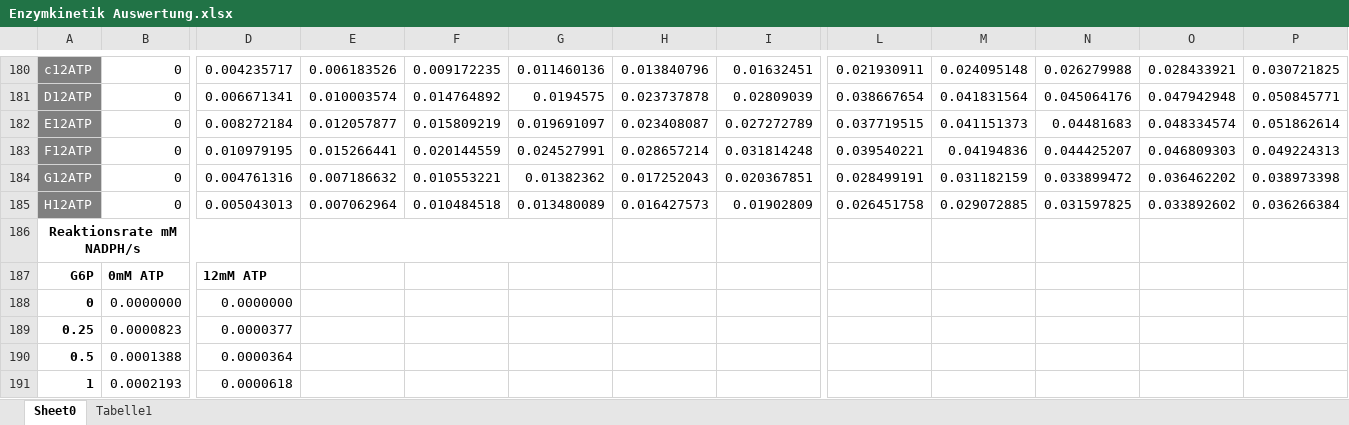
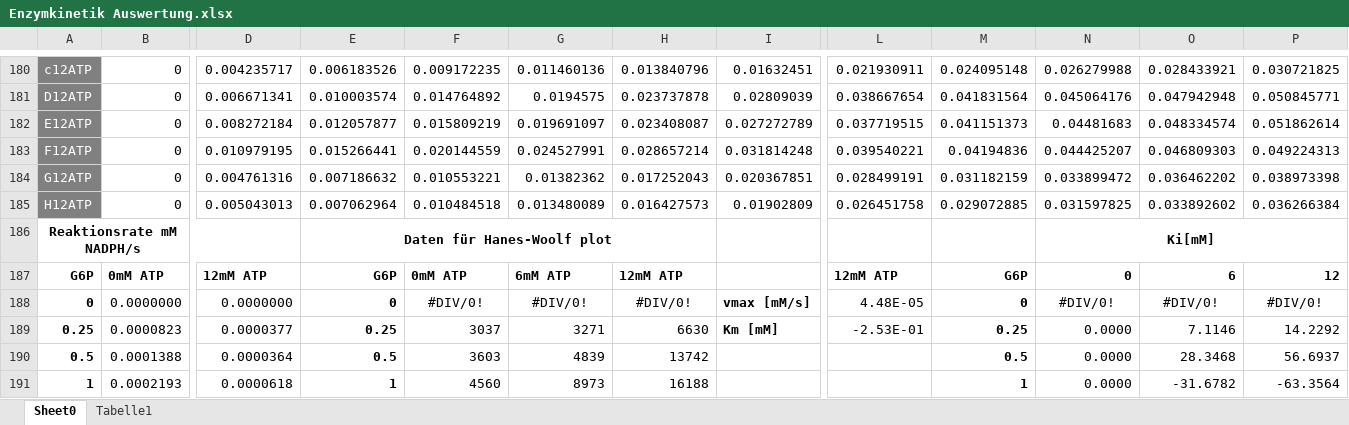
Before and after one commit to marenSchneider/Biochemie, an Excel workbook: Tag 4 Auswertung/Enzymkinetik Auswertung.xlsx, sheet Sheet0, drawn as a sheet; only a part is shown, gaps mark what is left out; values as stored, in another font and other column widths than the file's, no borders; charts and pictures not drawn; removed rows and columns are numbered as before the commit, all else as after; rows hold the shown columns only; the diff covers the shown part only; the diff names each change by its address in the sheet, - before the commit and + after, or states it on an @@ line.

Commit message:
Auswertung Tag 4 fertig gemacht

```diff
--- a/Tag 4 Auswertung/Enzymkinetik Auswertung.xlsx (sheet Sheet0)
+++ b/Tag 4 Auswertung/Enzymkinetik Auswertung.xlsx (sheet Sheet0)
-E186: (empty)
+E186: Daten für Hanes-Woolf plot
-E186:G186 merged
+E186:H186 merged
-N186: (empty)
+N186: Ki[mM]
+N186:P186 merged
-row 187: G6P | 0mM ATP | 12mM ATP
-row 188: 0 | 0.0000000 | 0.0000000
-row 189: 0.25 | 0.0000823 | 0.0000377
+row 187: G6P | 0mM ATP | 12mM ATP | G6P | 0mM ATP | 6mM ATP | 12mM ATP |  | 12mM ATP | G6P | 0 | 6 | 12
+row 188: 0 | 0.0000000 | 0.0000000 | 0 | #DIV/0! | #DIV/0! | #DIV/0! | vmax [mM/s] | 4.48E-05 | 0 | #DIV/0! | #DIV/0! | #DIV/0!
+row 189: 0.25 | 0.0000823 | 0.0000377 | 0.25 | 3037 | 3271 | 6630 | Km [mM] | -2.53E-01 | 0.25 | 0.0000 | 7.1146 | 14.2292
-E190: (empty)
+E190: 0.5
-F190: (empty)
+F190: 3603
-G190: (empty)
+G190: 4839
-H190: (empty)
+H190: 13742
-M190: (empty)
+M190: 0.5
-N190:N191: (empty)
+N190:N191: 0.0000
-O190: (empty)
+O190: 28.3468
-P190: (empty)
+P190: 56.6937
-E191: (empty)
+E191: 1
-F191: (empty)
+F191: 4560
-G191: (empty)
+G191: 8973
-H191: (empty)
+H191: 16188
-M191: (empty)
+M191: 1
-O191: (empty)
+O191: -31.6782
-P191: (empty)
+P191: -63.3564
```
Also changed, not shown: 32 edited cells elsewhere in this sheet, charts or pictures, 1 other file.
